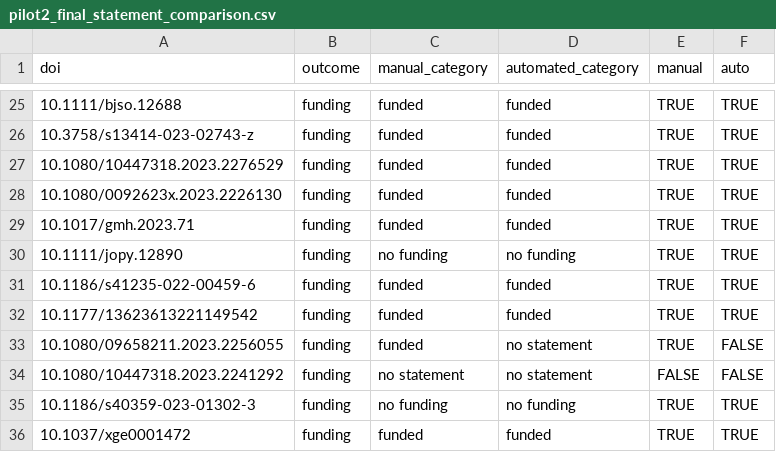
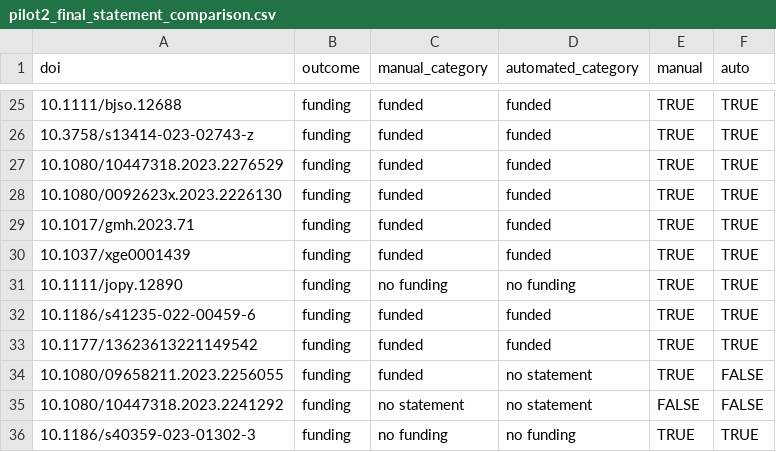
Before and after one commit to LukasWallrich/pilot_meta_extracter, a CSV file: data/pilot2_final_statement_comparison.csv, drawn as a sheet; only a part is shown, gaps mark what is left out; the shorter side is filled out with more unchanged rows.

```diff
--- a/data/pilot2_final_statement_comparison.csv
+++ b/data/pilot2_final_statement_comparison.csv
@@ -29,2 +29,3 @@ doi,outcome,manual_category,automated_category,manual,auto
 10.1017/gmh.2023.71,funding,funded,funded,TRUE,TRUE
+10.1037/xge0001439,funding,funded,funded,TRUE,TRUE
 10.1111/jopy.12890,funding,no funding,no funding,TRUE,TRUE
```
Also changed, not shown: data/pilot_category_comparison.csv, 10 other files.
